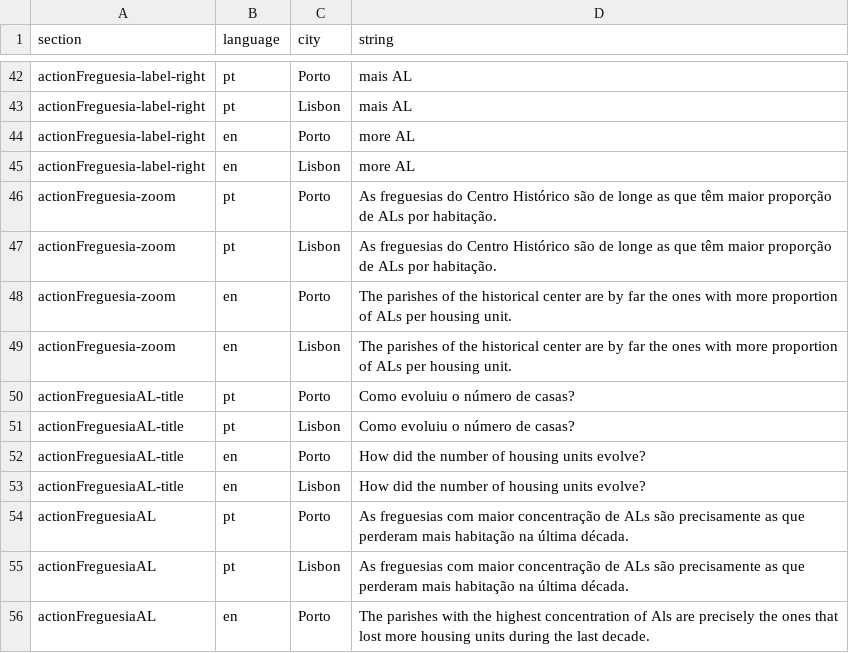
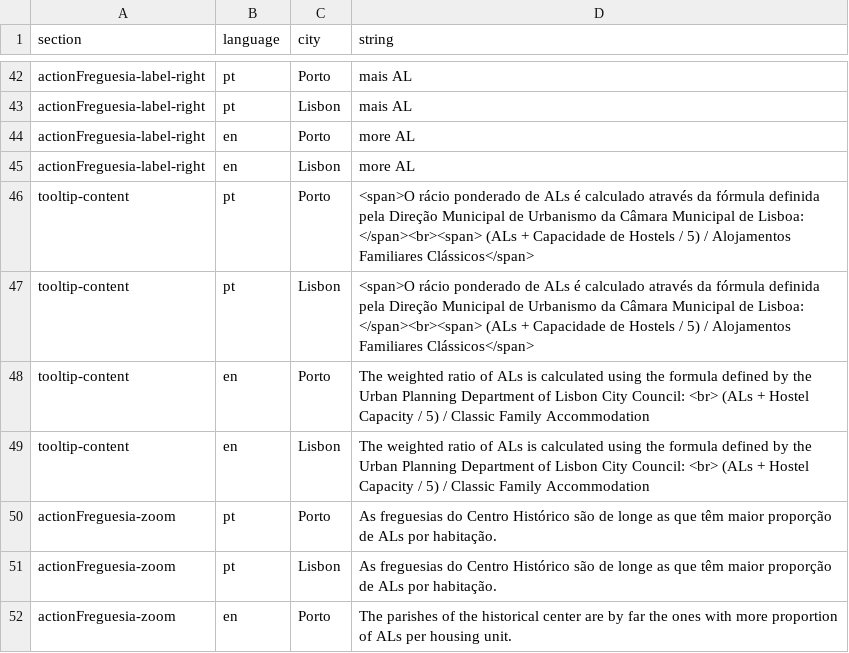
Before and after one commit to drowninginc/desalojamento, a CSV file: web/libs/strings.csv, drawn as a sheet; only a part is shown, gaps mark what is left out; the shorter side is filled out with more unchanged rows.

```diff
--- a/web/libs/strings.csv
+++ b/web/libs/strings.csv
@@ -45,2 +45,6 @@ actionFreguesia-label-right;en;Porto;more AL;
 actionFreguesia-label-right;en;Lisbon;more AL;
+tooltip-content;pt;Porto;<span>O rácio ponderado de ALs é calculado através da fórmula definida pela Direção Municipal de Urbanismo da Câmara Municipal de Lisboa: </span><br><span> (ALs + Capacidade de Hostels / 5) / Alojamentos Familiares Clássicos</span>;
+tooltip-content;pt;Lisbon;<span>O rácio ponderado de ALs é calculado através da fórmula definida pela Direção Municipal de Urbanismo da Câmara Municipal de Lisboa: </span><br><span> (ALs + Capacidade de Hostels / 5) / Alojamentos Familiares Clássicos</span>;
+tooltip-content;en;Porto;The weighted ratio of ALs is calculated using the formula defined by the Urban Planning Department of Lisbon City Council: <br> (ALs + Hostel Capacity / 5) / Classic Family Accommodation;
+tooltip-content;en;Lisbon;The weighted ratio of ALs is calculated using the formula defined by the Urban Planning Department of Lisbon City Council: <br> (ALs + Hostel Capacity / 5) / Classic Family Accommodation;
 actionFreguesia-zoom;pt;Porto;As freguesias do Centro Histórico são de longe as que têm maior proporção de ALs por habitação.;
```
Also changed, not shown: 9 other files.
